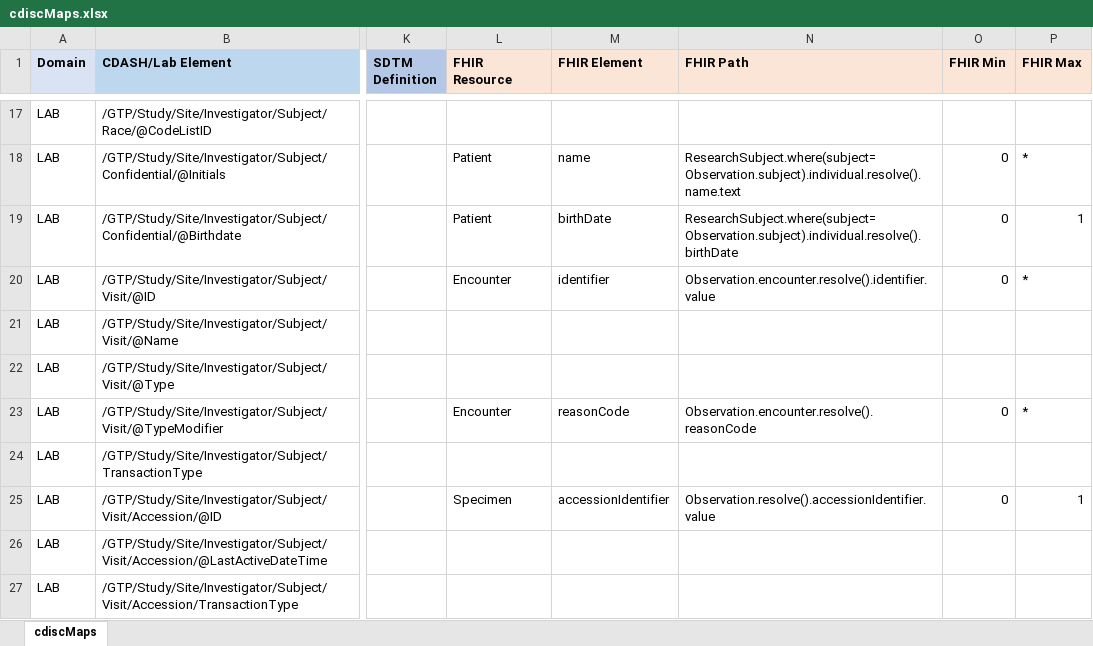
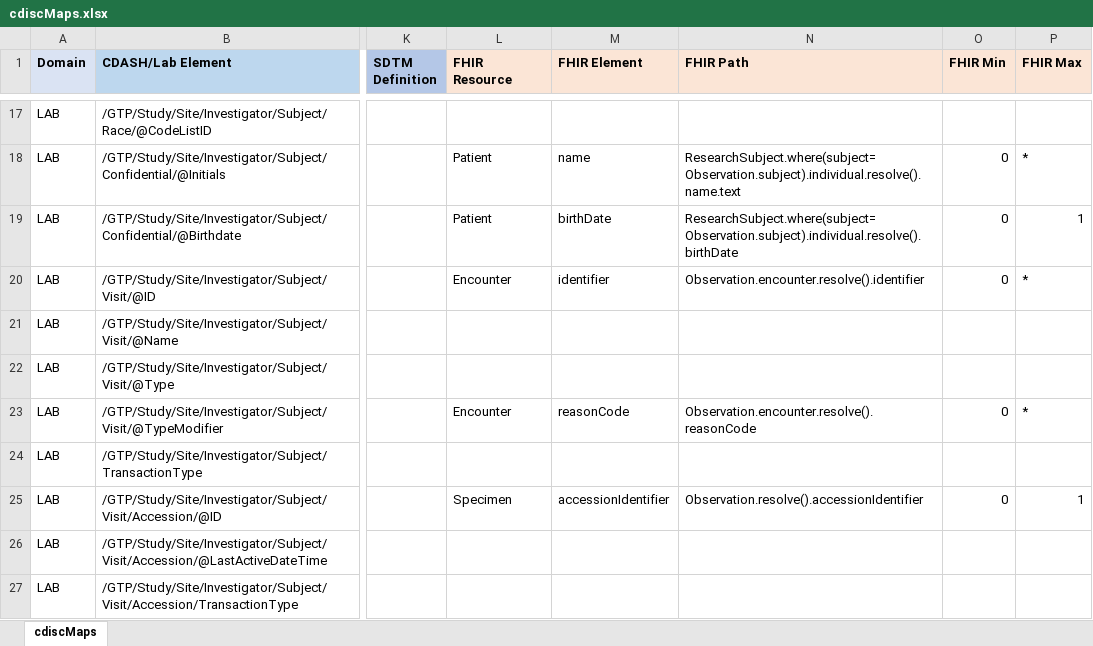
Before and after one commit to HL7/fhir-cdisc-mapping, an Excel workbook: input/images/cdiscMaps.xlsx, sheet cdiscMaps, drawn as a sheet; only a part is shown, gaps mark what is left out; values as stored, in another font and other column widths than the file's, no borders; the diff covers the shown part only; the diff names each change by its address in the sheet, - before the commit and + after, or states it on an @@ line.

```diff
--- a/input/images/cdiscMaps.xlsx (sheet cdiscMaps)
+++ b/input/images/cdiscMaps.xlsx (sheet cdiscMaps)
-N20 (FHIR Path): Observation.encounter.resolve().identifier.value
+N20 (FHIR Path): Observation.encounter.resolve().identifier
-N25 (FHIR Path): Observation.resolve().accessionIdentifier.value
+N25 (FHIR Path): Observation.resolve().accessionIdentifier
```
Also changed, not shown: 3 added rows and 31 edited cells elsewhere in this sheet, 15 other files.
